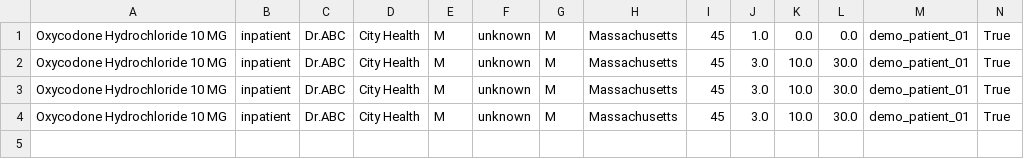
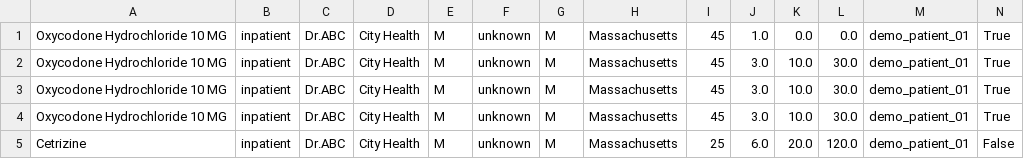
Before and after one commit to edwindominicjoseph/Prescription-webapp-v4, a CSV file: Backend/predictions.csv, drawn as a sheet; only a part is shown; rows hold the shown columns only; the diff names each change by its address in the sheet, - before the commit and + after, or states it on an @@ line.

```diff
--- a/Backend/predictions.csv
+++ b/Backend/predictions.csv
+row 5: Cetrizine | inpatient | Dr.ABC | City Health | M | unknown | M | Massachusetts | 25 | 6.0 | 20.0 | 120.0 | demo_patient_01 | False
```
Also changed, not shown: 2 other files.
